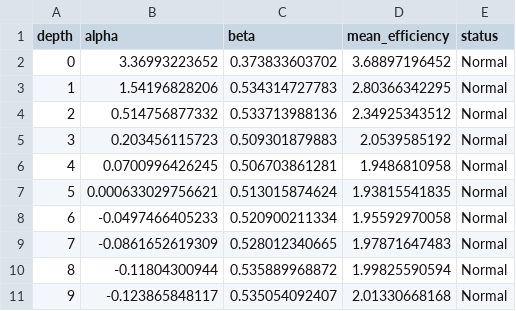
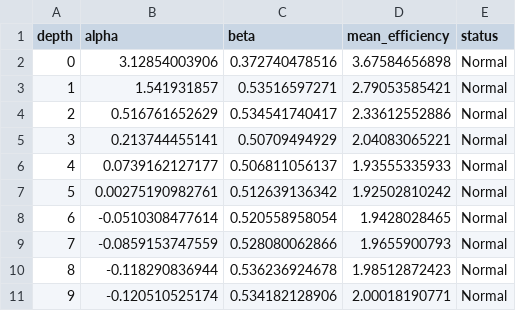
Before and after one commit to AdamGleave/UnicodeCompressor, a CSV file: experiments/tables/training_ppm_multi_optimal_alpha_beta:depths=0,1,2,3,4,5,6,7,8,9:granularity=10:prior=polya_token.csv, drawn as a sheet.

```diff
--- a/experiments/tables/training_ppm_multi_optimal_alpha_beta:depths=0,1,2,3,4,5,6,7,8,9:granularity=10:prior=polya_token.csv
+++ b/experiments/tables/training_ppm_multi_optimal_alpha_beta:depths=0,1,2,3,4,5,6,7,8,9:granularity=10:prior=polya_token.csv
@@ -1,11 +1,11 @@
 depth,alpha,beta,mean_efficiency,status
-0,3.36993223652,0.373833603702,3.68897196452,Normal
-1,1.54196828206,0.534314727783,2.80366342295,Normal
-2,0.514756877332,0.533713988136,2.34925343512,Normal
-3,0.203456115723,0.509301879883,2.0539585192,Normal
-4,0.0700996426245,0.506703861281,1.9486810958,Normal
-5,0.000633029756621,0.513015874624,1.93815541835,Normal
-6,-0.0497466405233,0.520900211334,1.95592970058,Normal
-7,-0.0861652619309,0.528012340665,1.97871647483,Normal
-8,-0.11804300944,0.535889968872,1.99825590594,Normal
-9,-0.123865848117,0.535054092407,2.01330668168,Normal
+0,3.12854003906,0.372740478516,3.67584656898,Normal
+1,1.541931857,0.53516597271,2.79053585421,Normal
+2,0.516761652629,0.534541740417,2.33612552886,Normal
+3,0.213744455141,0.50709494929,2.04083065221,Normal
+4,0.0739162127177,0.506811056137,1.93555335933,Normal
+5,0.00275190982761,0.512639136342,1.92502810242,Normal
+6,-0.0510308477614,0.520558958054,1.9428028465,Normal
+7,-0.0859153747559,0.528080062866,1.9655900793,Normal
+8,-0.118290836944,0.536236924678,1.98512872423,Normal
+9,-0.120510525174,0.534182128906,2.00018190771,Normal
```
Also changed, not shown: experiments/tables/test_ppm_multi_optimal_alpha_beta:depths=0,1,2,3,4,5,6,7,8,9:granularity=10:prior=consolidated.csv, experiments/tables/test_ppm_multi_optimal_alpha_beta:depths=0,1,2,3,4,5,6,7,8,9:granularity=10:prior=polya_token.csv, 5 other files.
